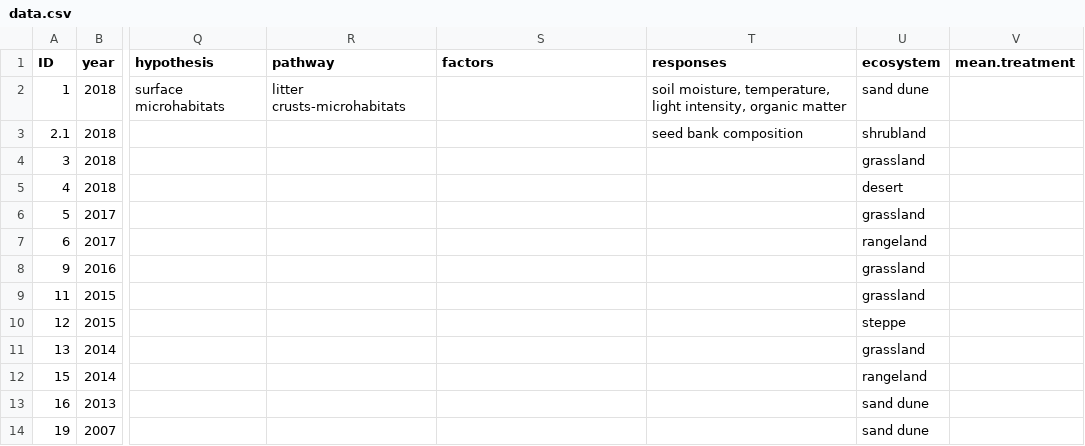
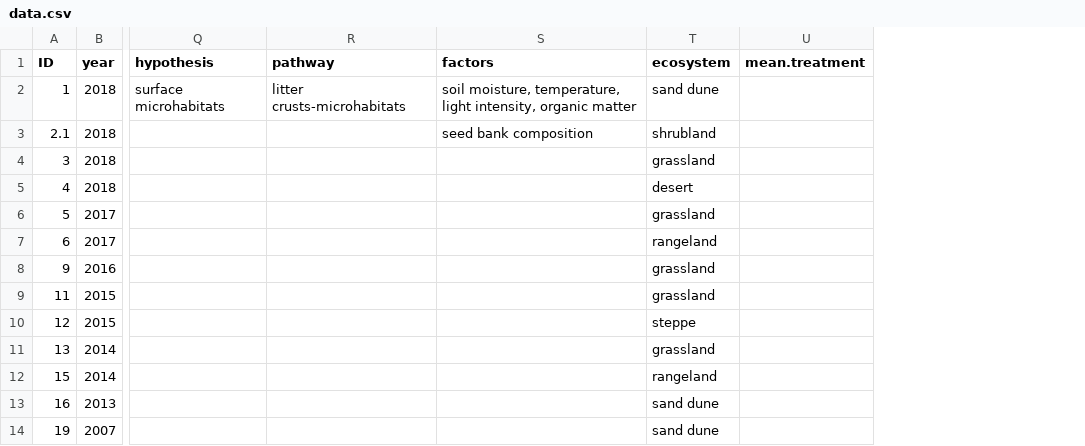
Before and after one commit to yangxhcaf/dryland_restoration_synthesis, a CSV file: data/data.csv, drawn as a sheet; only a part is shown, gaps mark what is left out; the diff names each change by its address in the sheet, - before the commit and + after, or states it on an @@ line.

Commit message:
update

```diff
--- a/data/data.csv
+++ b/data/data.csv
-column T (responses), rows 2-3: soil moisture, temperature, light intensity, organic matter | seed bank composition
-S2 (factors): (empty)
+S2 (factors): soil moisture, temperature, light intensity, organic matter
-S3 (factors): (empty)
+S3 (factors): seed bank composition
```
